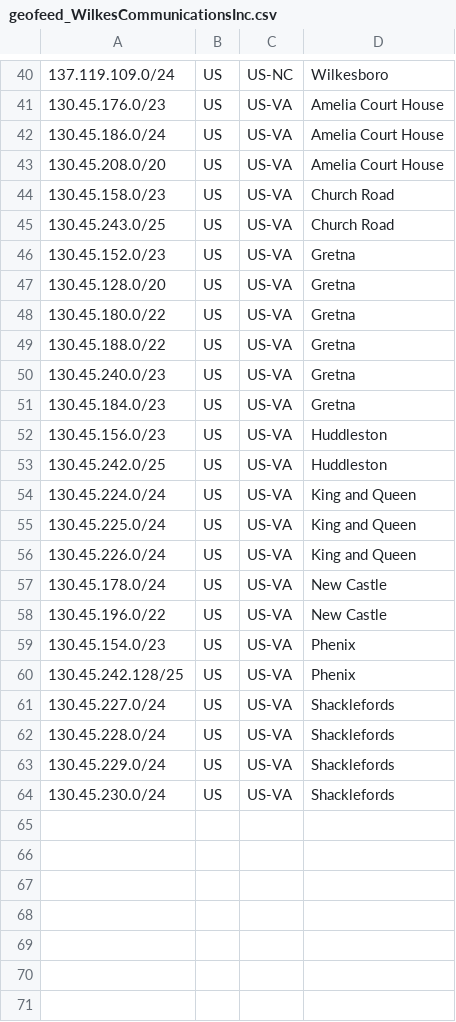
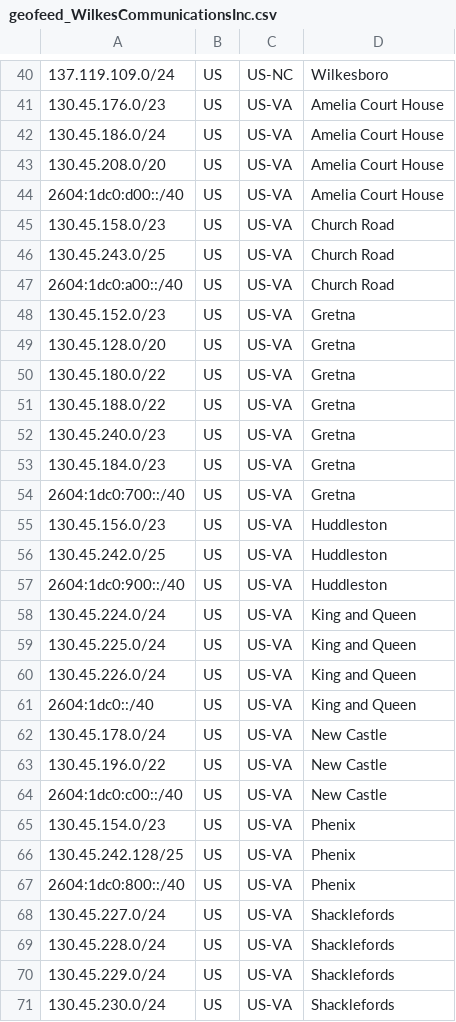
Before and after one commit to jmiler925/geolocation, a CSV file: geofeed_WilkesCommunicationsInc.csv, drawn as a sheet; only a part is shown, gaps mark what is left out.

Commit message:
Update geofeed_WilkesCommunicationsInc.csv

```diff
--- a/geofeed_WilkesCommunicationsInc.csv
+++ b/geofeed_WilkesCommunicationsInc.csv
@@ -43,4 +43,6 @@
 130.45.208.0/20,US,US-VA,Amelia Court House,
+2604:1dc0:d00::/40,US,US-VA,Amelia Court House,
 130.45.158.0/23,US,US-VA,Church Road,
 130.45.243.0/25,US,US-VA,Church Road,
+2604:1dc0:a00::/40,US,US-VA,Church Road,
 130.45.152.0/23,US,US-VA,Gretna,
@@ -51,4 +53,6 @@
 130.45.184.0/23,US,US-VA,Gretna,
+2604:1dc0:700::/40,US,US-VA,Gretna,
 130.45.156.0/23,US,US-VA,Huddleston,
 130.45.242.0/25,US,US-VA,Huddleston,
+2604:1dc0:900::/40,US,US-VA,Huddleston,
 130.45.224.0/24,US,US-VA,King and Queen,
@@ -56,6 +60,9 @@
 130.45.226.0/24,US,US-VA,King and Queen,
+2604:1dc0::/40,US,US-VA,King and Queen,
 130.45.178.0/24,US,US-VA,New Castle,
 130.45.196.0/22,US,US-VA,New Castle,
+2604:1dc0:c00::/40,US,US-VA,New Castle,
 130.45.154.0/23,US,US-VA,Phenix,
 130.45.242.128/25,US,US-VA,Phenix,
+2604:1dc0:800::/40,US,US-VA,Phenix,
 130.45.227.0/24,US,US-VA,Shacklefords,
```
